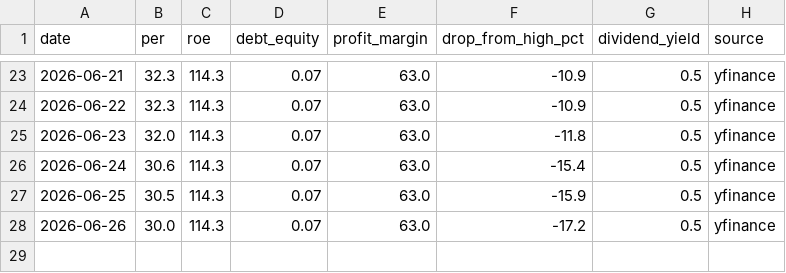
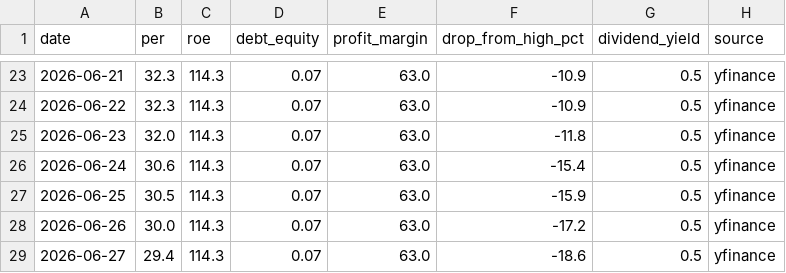
Before and after one commit to sawoo9410/moat-journal, a CSV file: companies/NVDA/fundamentals.csv, drawn as a sheet; only a part is shown, gaps mark what is left out.

```diff
--- a/companies/NVDA/fundamentals.csv
+++ b/companies/NVDA/fundamentals.csv
@@ -28 +28,2 @@ date,per,roe,debt_equity,profit_margin,drop_from_high_pct,dividend_yield,source
 2026-06-26,30.0,114.3,0.07,63.0,-17.2,0.5,yfinance
+2026-06-27,29.4,114.3,0.07,63.0,-18.6,0.5,yfinance
```
Also changed, not shown: companies/AVGO/fundamentals.csv, companies/GOOGL/fundamentals.csv, 21 other files.
